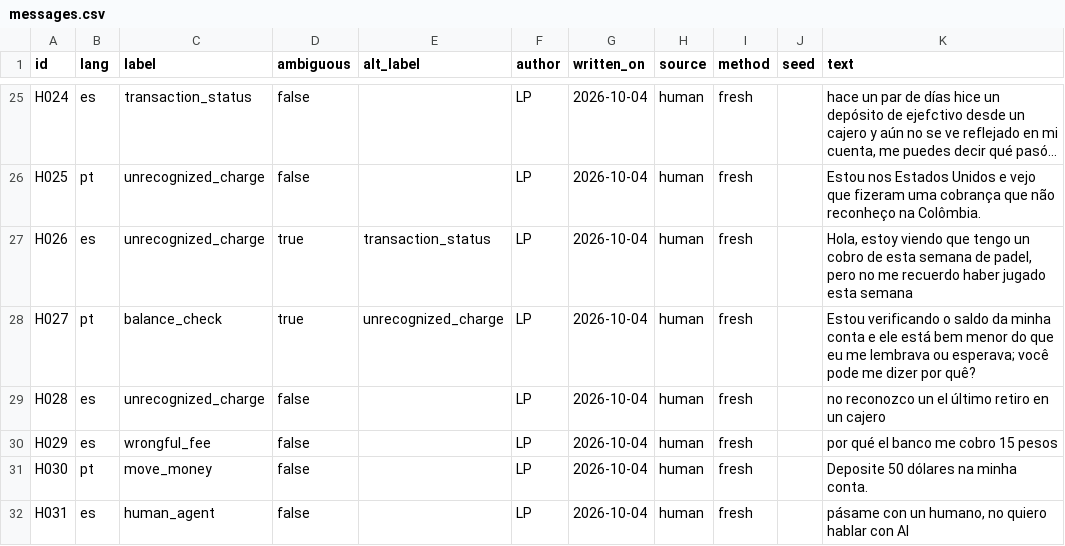
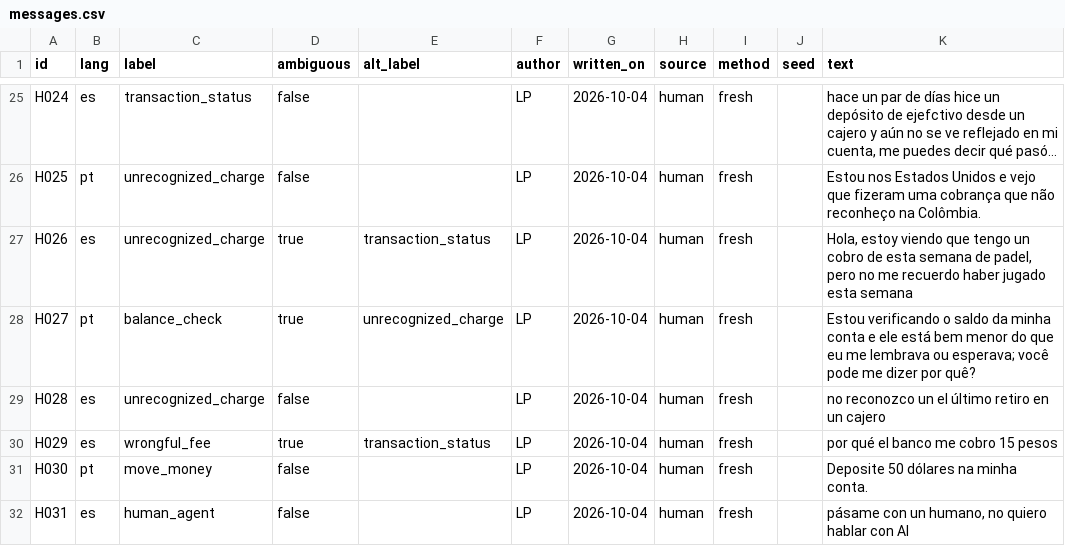
Before and after one commit to miguelsuapin1/factored-hackathon-2026-los-huitecos, a CSV file: evals/human/messages.csv, drawn as a sheet; only a part is shown, gaps mark what is left out; long unchanged cells end in ….

```diff
--- a/evals/human/messages.csv
+++ b/evals/human/messages.csv
@@ -29,3 +29,3 @@ H027,pt,balance_check,true,unrecognized_charge,LP,2026-10-04,human,fresh,,"Estou
 H028,es,unrecognized_charge,false,,LP,2026-10-04,human,fresh,,"no reconozco un el último retiro en un cajero"
-H029,es,wrongful_fee,false,,LP,2026-10-04,human,fresh,,"por qué el banco me cobro 15 pesos"
+H029,es,wrongful_fee,true,transaction_status,LP,2026-10-04,human,fresh,,"por qué el banco me cobro 15 pesos"
 H030,pt,move_money,false,,LP,2026-10-04,human,fresh,,"Deposite 50 dólares na minha conta."
```
